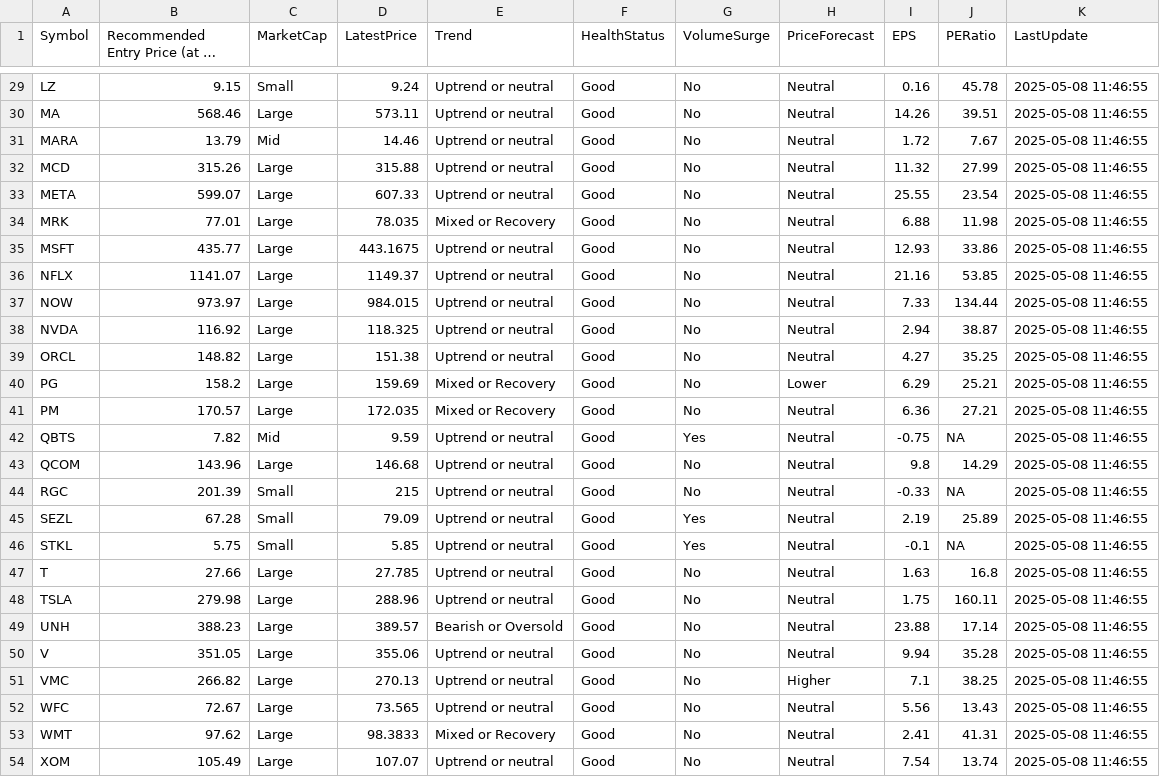
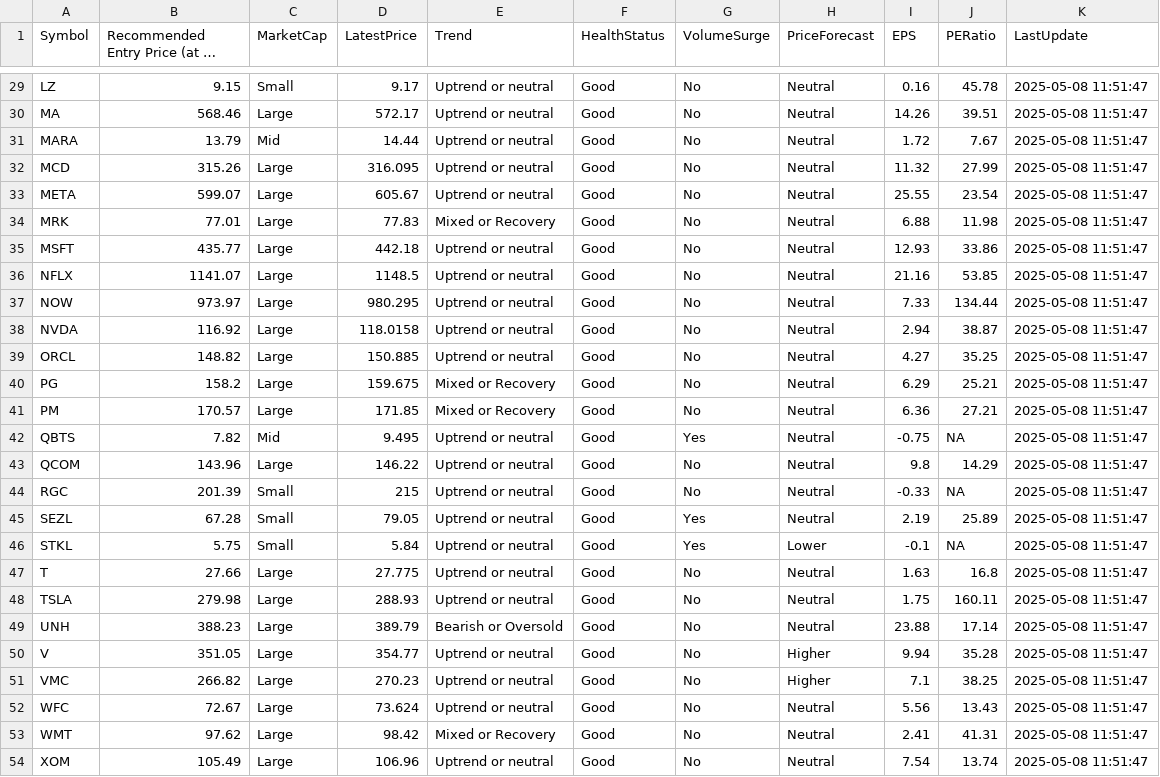
Before and after one commit to kuppal3gt/MSF, a CSV file: results.csv, drawn as a sheet; only a part is shown, gaps mark what is left out; long unchanged cells end in …; the diff covers the shown part only.

```diff
--- a/results.csv
+++ b/results.csv
@@ -29,26 +29,26 @@
-"LZ",9.15,"Small",9.24,"Uptrend or neutral","Good","No","Neutral",0.16,45.78,"2025-05-08 11:46:55"
-"MA",568.46,"Large",573.11,"Uptrend or neutral","Good","No","Neutral",14.26,39.51,"2025-05-08 11:46:55"
-"MARA",13.79,"Mid",14.46,"Uptrend or neutral","Good","No","Neutral",1.72,7.67,"2025-05-08 11:46:55"
-"MCD",315.26,"Large",315.88,"Uptrend or neutral","Good","No","Neutral",11.32,27.99,"2025-05-08 11:46:55"
-"META",599.07,"Large",607.33,"Uptrend or neutral","Good","No","Neutral",25.55,23.54,"2025-05-08 11:46:55"
-"MRK",77.01,"Large",78.035,"Mixed or Recovery","Good","No","Neutral",6.88,11.98,"2025-05-08 11:46:55"
-"MSFT",435.77,"Large",443.1675,"Uptrend or neutral","Good","No","Neutral",12.93,33.86,"2025-05-08 11:46:55"
-"NFLX",1141.07,"Large",1149.37,"Uptrend or neutral","Good","No","Neutral",21.16,53.85,"2025-05-08 11:46:55"
-"NOW",973.97,"Large",984.015,"Uptrend or neutral","Good","No","Neutral",7.33,134.44,"2025-05-08 11:46:55"
-"NVDA",116.92,"Large",118.325,"Uptrend or neutral","Good","No","Neutral",2.94,38.87,"2025-05-08 11:46:55"
-"ORCL",148.82,"Large",151.38,"Uptrend or neutral","Good","No","Neutral",4.27,35.25,"2025-05-08 11:46:55"
-"PG",158.2,"Large",159.69,"Mixed or Recovery","Good","No","Lower",6.29,25.21,"2025-05-08 11:46:55"
-"PM",170.57,"Large",172.035,"Mixed or Recovery","Good","No","Neutral",6.36,27.21,"2025-05-08 11:46:55"
-"QBTS",7.82,"Mid",9.59,"Uptrend or neutral","Good","Yes","Neutral",-0.75,NA,"2025-05-08 11:46:55"
-"QCOM",143.96,"Large",146.68,"Uptrend or neutral","Good","No","Neutral",9.8,14.29,"2025-05-08 11:46:55"
-"RGC",201.39,"Small",215,"Uptrend or neutral","Good","No","Neutral",-0.33,NA,"2025-05-08 11:46:55"
-"SEZL",67.28,"Small",79.09,"Uptrend or neutral","Good","Yes","Neutral",2.19,25.89,"2025-05-08 11:46:55"
-"STKL",5.75,"Small",5.85,"Uptrend or neutral","Good","Yes","Neutral",-0.1,NA,"2025-05-08 11:46:55"
-"T",27.66,"Large",27.785,"Uptrend or neutral","Good","No","Neutral",1.63,16.8,"2025-05-08 11:46:55"
-"TSLA",279.98,"Large",288.96,"Uptrend or neutral","Good","No","Neutral",1.75,160.11,"2025-05-08 11:46:55"
-"UNH",388.23,"Large",389.57,"Bearish or Oversold","Good","No","Neutral",23.88,17.14,"2025-05-08 11:46:55"
-"V",351.05,"Large",355.06,"Uptrend or neutral","Good","No","Neutral",9.94,35.28,"2025-05-08 11:46:55"
-"VMC",266.82,"Large",270.13,"Uptrend or neutral","Good","No","Higher",7.1,38.25,"2025-05-08 11:46:55"
-"WFC",72.67,"Large",73.565,"Uptrend or neutral","Good","No","Neutral",5.56,13.43,"2025-05-08 11:46:55"
-"WMT",97.62,"Large",98.3833,"Mixed or Recovery","Good","No","Neutral",2.41,41.31,"2025-05-08 11:46:55"
-"XOM",105.49,"Large",107.07,"Uptrend or neutral","Good","No","Neutral",7.54,13.74,"2025-05-08 11:46:55"
+"LZ",9.15,"Small",9.17,"Uptrend or neutral","Good","No","Neutral",0.16,45.78,"2025-05-08 11:51:47"
+"MA",568.46,"Large",572.17,"Uptrend or neutral","Good","No","Neutral",14.26,39.51,"2025-05-08 11:51:47"
+"MARA",13.79,"Mid",14.44,"Uptrend or neutral","Good","No","Neutral",1.72,7.67,"2025-05-08 11:51:47"
+"MCD",315.26,"Large",316.095,"Uptrend or neutral","Good","No","Neutral",11.32,27.99,"2025-05-08 11:51:47"
+"META",599.07,"Large",605.67,"Uptrend or neutral","Good","No","Neutral",25.55,23.54,"2025-05-08 11:51:47"
+"MRK",77.01,"Large",77.83,"Mixed or Recovery","Good","No","Neutral",6.88,11.98,"2025-05-08 11:51:47"
+"MSFT",435.77,"Large",442.18,"Uptrend or neutral","Good","No","Neutral",12.93,33.86,"2025-05-08 11:51:47"
+"NFLX",1141.07,"Large",1148.5,"Uptrend or neutral","Good","No","Neutral",21.16,53.85,"2025-05-08 11:51:47"
+"NOW",973.97,"Large",980.295,"Uptrend or neutral","Good","No","Neutral",7.33,134.44,"2025-05-08 11:51:47"
+"NVDA",116.92,"Large",118.0158,"Uptrend or neutral","Good","No","Neutral",2.94,38.87,"2025-05-08 11:51:47"
+"ORCL",148.82,"Large",150.885,"Uptrend or neutral","Good","No","Neutral",4.27,35.25,"2025-05-08 11:51:47"
+"PG",158.2,"Large",159.675,"Mixed or Recovery","Good","No","Neutral",6.29,25.21,"2025-05-08 11:51:47"
+"PM",170.57,"Large",171.85,"Mixed or Recovery","Good","No","Neutral",6.36,27.21,"2025-05-08 11:51:47"
+"QBTS",7.82,"Mid",9.495,"Uptrend or neutral","Good","Yes","Neutral",-0.75,NA,"2025-05-08 11:51:47"
+"QCOM",143.96,"Large",146.22,"Uptrend or neutral","Good","No","Neutral",9.8,14.29,"2025-05-08 11:51:47"
+"RGC",201.39,"Small",215,"Uptrend or neutral","Good","No","Neutral",-0.33,NA,"2025-05-08 11:51:47"
+"SEZL",67.28,"Small",79.05,"Uptrend or neutral","Good","Yes","Neutral",2.19,25.89,"2025-05-08 11:51:47"
+"STKL",5.75,"Small",5.84,"Uptrend or neutral","Good","Yes","Lower",-0.1,NA,"2025-05-08 11:51:47"
+"T",27.66,"Large",27.775,"Uptrend or neutral","Good","No","Neutral",1.63,16.8,"2025-05-08 11:51:47"
+"TSLA",279.98,"Large",288.93,"Uptrend or neutral","Good","No","Neutral",1.75,160.11,"2025-05-08 11:51:47"
+"UNH",388.23,"Large",389.79,"Bearish or Oversold","Good","No","Neutral",23.88,17.14,"2025-05-08 11:51:47"
+"V",351.05,"Large",354.77,"Uptrend or neutral","Good","No","Higher",9.94,35.28,"2025-05-08 11:51:47"
+"VMC",266.82,"Large",270.23,"Uptrend or neutral","Good","No","Higher",7.1,38.25,"2025-05-08 11:51:47"
+"WFC",72.67,"Large",73.624,"Uptrend or neutral","Good","No","Neutral",5.56,13.43,"2025-05-08 11:51:47"
+"WMT",97.62,"Large",98.42,"Mixed or Recovery","Good","No","Neutral",2.41,41.31,"2025-05-08 11:51:47"
+"XOM",105.49,"Large",106.96,"Uptrend or neutral","Good","No","Neutral",7.54,13.74,"2025-05-08 11:51:47"
```
Also changed, not shown: 56 edited cells elsewhere in this file.
